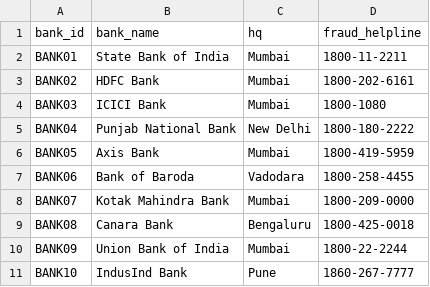
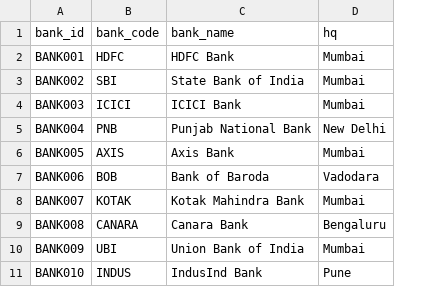
Before and after one commit to Vidyanshu-M/cybercrime-predictive-analytics, a CSV file: ml-service/data/raw/banks.csv, drawn as a sheet; removed rows and columns are numbered as before the commit, all else as after; the diff names each change by its address in the sheet, - before the commit and + after, or states it on an @@ line.

```diff
--- a/ml-service/data/raw/banks.csv
+++ b/ml-service/data/raw/banks.csv
+column B (bank_code), row 2: HDFC; rows 4-11: ICICI | PNB | AXIS | BOB | KOTAK | CANARA | UBI | INDUS
-column D (fraud_helpline), rows 3-11: 1800-202-6161 | 1800-1080 | 1800-180-2222 | 1800-419-5959 | 1800-258-4455 | 1800-209-0000 | 1800-425-0018 | 1800-22-2244 | 1860-267-7777
-row 2: BANK01 | State Bank of India | Mumbai | 1800-11-2211
-A2 (bank_id): BANK02
+A2 (bank_id): BANK001
+row 3: BANK002 | SBI | State Bank of India | Mumbai
-A4 (bank_id): BANK03
+A4 (bank_id): BANK003
-A5 (bank_id): BANK04
+A5 (bank_id): BANK004
-A6 (bank_id): BANK05
+A6 (bank_id): BANK005
-A7 (bank_id): BANK06
+A7 (bank_id): BANK006
-A8 (bank_id): BANK07
+A8 (bank_id): BANK007
-A9 (bank_id): BANK08
+A9 (bank_id): BANK008
-A10 (bank_id): BANK09
+A10 (bank_id): BANK009
-A11 (bank_id): BANK10
+A11 (bank_id): BANK010
```
Also changed, not shown: ml-service/data/raw/atms.csv, 6 other files.
